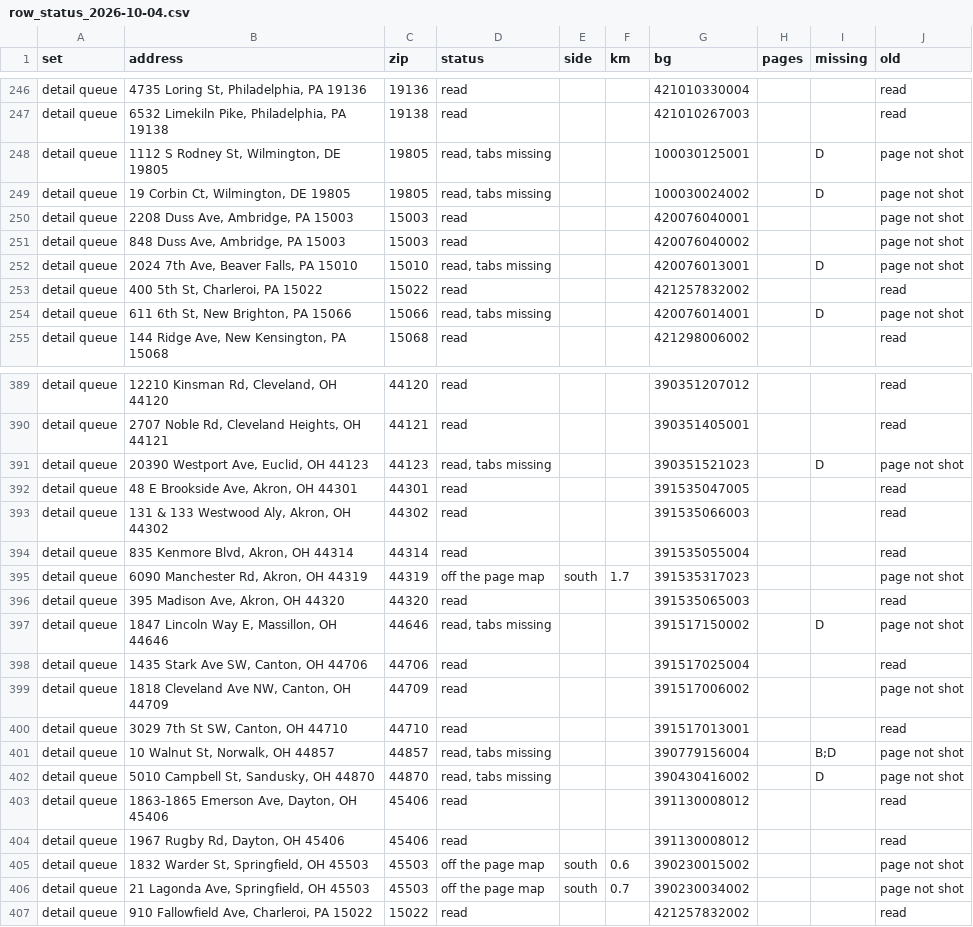
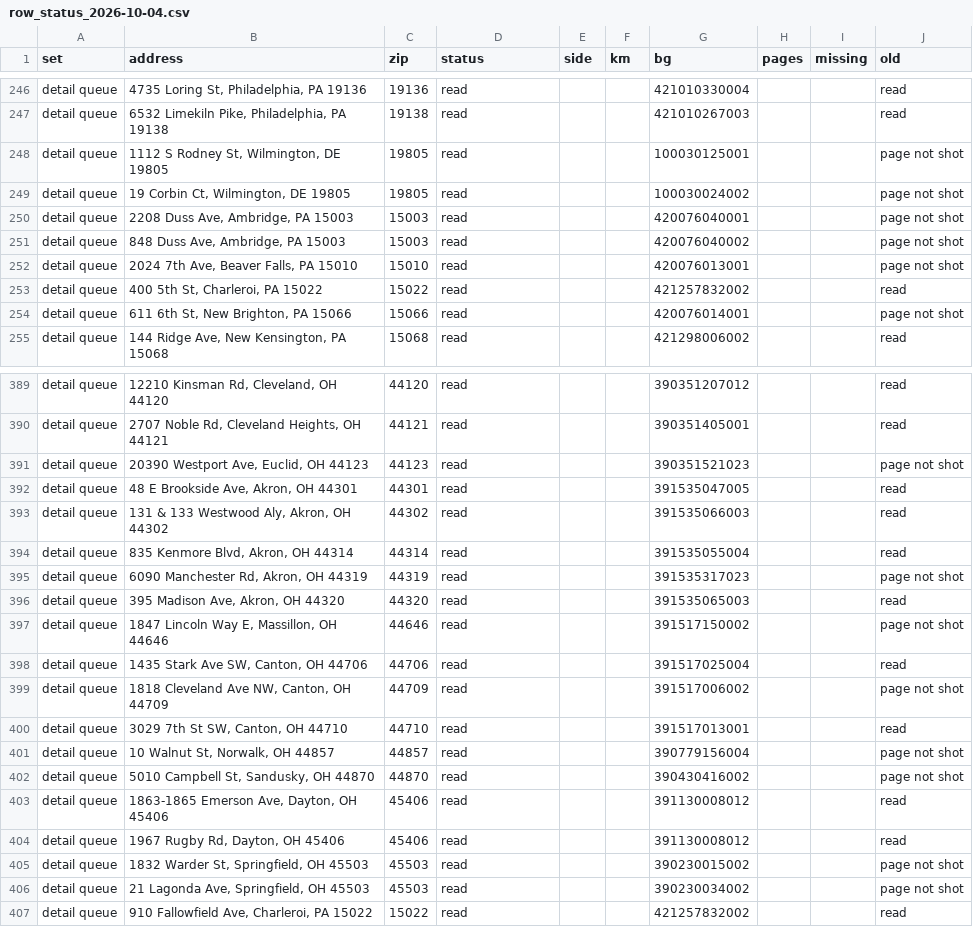
Before and after one commit to najumobi/Investment-Outside-NC-VA, a CSV file: pipeline_changes/2026-10-02-crime/row_status_2026-10-04.csv, drawn as a sheet; only a part is shown, gaps mark what is left out; the diff covers the shown part only.

```diff
--- a/pipeline_changes/2026-10-02-crime/row_status_2026-10-04.csv
+++ b/pipeline_changes/2026-10-02-crime/row_status_2026-10-04.csv
@@ -247,9 +247,9 @@ detail queue,"4735 Loring St, Philadelphia, PA 19136",19136,read,,,421010330004,
 detail queue,"6532 Limekiln Pike, Philadelphia, PA 19138",19138,read,,,421010267003,,,read
-detail queue,"1112 S Rodney St, Wilmington, DE 19805",19805,"read, tabs missing",,,100030125001,,D,page not shot
-detail queue,"19 Corbin Ct, Wilmington, DE 19805",19805,"read, tabs missing",,,100030024002,,D,page not shot
+detail queue,"1112 S Rodney St, Wilmington, DE 19805",19805,read,,,100030125001,,,page not shot
+detail queue,"19 Corbin Ct, Wilmington, DE 19805",19805,read,,,100030024002,,,page not shot
 detail queue,"2208 Duss Ave, Ambridge, PA 15003",15003,read,,,420076040001,,,page not shot
 detail queue,"848 Duss Ave, Ambridge, PA 15003",15003,read,,,420076040002,,,page not shot
-detail queue,"2024 7th Ave, Beaver Falls, PA 15010",15010,"read, tabs missing",,,420076013001,,D,page not shot
+detail queue,"2024 7th Ave, Beaver Falls, PA 15010",15010,read,,,420076013001,,,page not shot
 detail queue,"400 5th St, Charleroi, PA 15022",15022,read,,,421257832002,,,read
-detail queue,"611 6th St, New Brighton, PA 15066",15066,"read, tabs missing",,,420076014001,,D,page not shot
+detail queue,"611 6th St, New Brighton, PA 15066",15066,read,,,420076014001,,,page not shot
 detail queue,"144 Ridge Ave, New Kensington, PA 15068",15068,read,,,421298006002,,,read
@@ -390,3 +390,3 @@ detail queue,"12210 Kinsman Rd, Cleveland, OH 44120",44120,read,,,390351207012,,
 detail queue,"2707 Noble Rd, Cleveland Heights, OH 44121",44121,read,,,390351405001,,,read
-detail queue,"20390 Westport Ave, Euclid, OH 44123",44123,"read, tabs missing",,,390351521023,,D,page not shot
+detail queue,"20390 Westport Ave, Euclid, OH 44123",44123,read,,,390351521023,,,page not shot
 detail queue,"48 E Brookside Ave, Akron, OH 44301",44301,read,,,391535047005,,,read
@@ -394,5 +394,5 @@ detail queue,"131 & 133 Westwood Aly, Akron, OH 44302",44302,read,,,391535066003
 detail queue,"835 Kenmore Blvd, Akron, OH 44314",44314,read,,,391535055004,,,read
-detail queue,"6090 Manchester Rd, Akron, OH 44319",44319,off the page map,south,1.7,391535317023,,,page not shot
+detail queue,"6090 Manchester Rd, Akron, OH 44319",44319,read,,,391535317023,,,page not shot
 detail queue,"395 Madison Ave, Akron, OH 44320",44320,read,,,391535065003,,,read
-detail queue,"1847 Lincoln Way E, Massillon, OH 44646",44646,"read, tabs missing",,,391517150002,,D,page not shot
+detail queue,"1847 Lincoln Way E, Massillon, OH 44646",44646,read,,,391517150002,,,page not shot
 detail queue,"1435 Stark Ave SW, Canton, OH 44706",44706,read,,,391517025004,,,read
@@ -400,8 +400,8 @@ detail queue,"1818 Cleveland Ave NW, Canton, OH 44709",44709,read,,,391517006002
 detail queue,"3029 7th St SW, Canton, OH 44710",44710,read,,,391517013001,,,read
-detail queue,"10 Walnut St, Norwalk, OH 44857",44857,"read, tabs missing",,,390779156004,,B;D,page not shot
-detail queue,"5010 Campbell St, Sandusky, OH 44870",44870,"read, tabs missing",,,390430416002,,D,page not shot
+detail queue,"10 Walnut St, Norwalk, OH 44857",44857,read,,,390779156004,,,page not shot
+detail queue,"5010 Campbell St, Sandusky, OH 44870",44870,read,,,390430416002,,,page not shot
 detail queue,"1863-1865 Emerson Ave, Dayton, OH 45406",45406,read,,,391130008012,,,read
 detail queue,"1967 Rugby Rd, Dayton, OH 45406",45406,read,,,391130008012,,,read
-detail queue,"1832 Warder St, Springfield, OH 45503",45503,off the page map,south,0.6,390230015002,,,page not shot
-detail queue,"21 Lagonda Ave, Springfield, OH 45503",45503,off the page map,south,0.7,390230034002,,,page not shot
+detail queue,"1832 Warder St, Springfield, OH 45503",45503,read,,,390230015002,,,page not shot
+detail queue,"21 Lagonda Ave, Springfield, OH 45503",45503,read,,,390230034002,,,page not shot
 detail queue,"910 Fallowfield Ave, Charleroi, PA 15022",15022,read,,,421257832002,,,read
```
Also changed, not shown: 128 edited cells elsewhere in this file, 10 other files.
